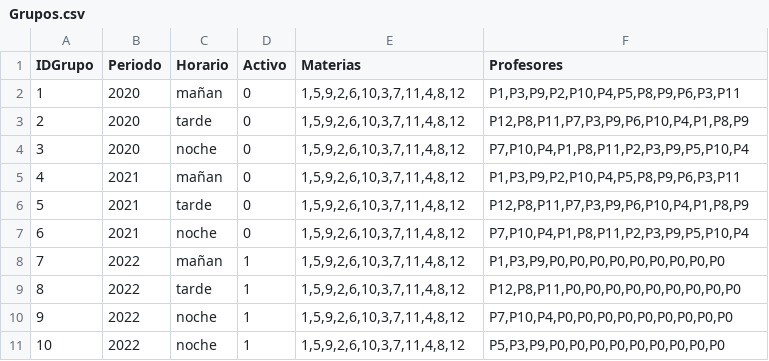
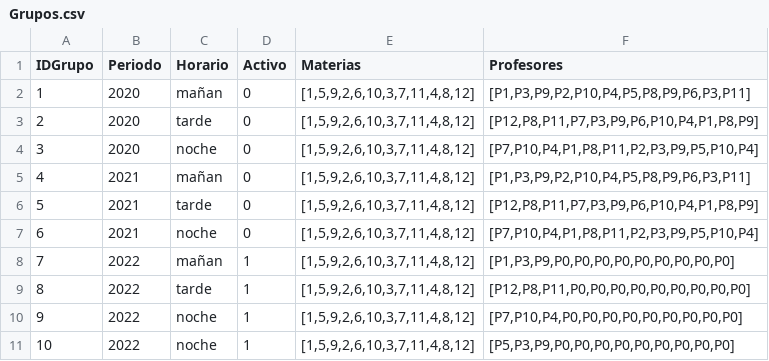
Before and after one commit to JulianCallejas/SistemaNotas, a CSV file: Grupos.csv, drawn as a sheet.

Commit message:
Update Grupos.csv

```diff
--- a/Grupos.csv
+++ b/Grupos.csv
@@ -1,11 +1,11 @@
 IDGrupo;Periodo;Horario;Activo;Materias;Profesores
-1;2020;mañan;0;1,5,9,2,6,10,3,7,11,4,8,12;P1,P3,P9,P2,P10,P4,P5,P8,P9,P6,P3,P11
-2;2020;tarde;0;1,5,9,2,6,10,3,7,11,4,8,12;P12,P8,P11,P7,P3,P9,P6,P10,P4,P1,P8,P9
-3;2020;noche;0;1,5,9,2,6,10,3,7,11,4,8,12;P7,P10,P4,P1,P8,P11,P2,P3,P9,P5,P10,P4
-4;2021;mañan;0;1,5,9,2,6,10,3,7,11,4,8,12;P1,P3,P9,P2,P10,P4,P5,P8,P9,P6,P3,P11
-5;2021;tarde;0;1,5,9,2,6,10,3,7,11,4,8,12;P12,P8,P11,P7,P3,P9,P6,P10,P4,P1,P8,P9
-6;2021;noche;0;1,5,9,2,6,10,3,7,11,4,8,12;P7,P10,P4,P1,P8,P11,P2,P3,P9,P5,P10,P4
-7;2022;mañan;1;1,5,9,2,6,10,3,7,11,4,8,12;P1,P3,P9,P0,P0,P0,P0,P0,P0,P0,P0,P0
-8;2022;tarde;1;1,5,9,2,6,10,3,7,11,4,8,12;P12,P8,P11,P0,P0,P0,P0,P0,P0,P0,P0,P0
-9;2022;noche;1;1,5,9,2,6,10,3,7,11,4,8,12;P7,P10,P4,P0,P0,P0,P0,P0,P0,P0,P0,P0
-10;2022;noche;1;1,5,9,2,6,10,3,7,11,4,8,12;P5,P3,P9,P0,P0,P0,P0,P0,P0,P0,P0,P0
+1;2020;mañan;0;[1,5,9,2,6,10,3,7,11,4,8,12];[P1,P3,P9,P2,P10,P4,P5,P8,P9,P6,P3,P11]
+2;2020;tarde;0;[1,5,9,2,6,10,3,7,11,4,8,12];[P12,P8,P11,P7,P3,P9,P6,P10,P4,P1,P8,P9]
+3;2020;noche;0;[1,5,9,2,6,10,3,7,11,4,8,12];[P7,P10,P4,P1,P8,P11,P2,P3,P9,P5,P10,P4]
+4;2021;mañan;0;[1,5,9,2,6,10,3,7,11,4,8,12];[P1,P3,P9,P2,P10,P4,P5,P8,P9,P6,P3,P11]
+5;2021;tarde;0;[1,5,9,2,6,10,3,7,11,4,8,12];[P12,P8,P11,P7,P3,P9,P6,P10,P4,P1,P8,P9]
+6;2021;noche;0;[1,5,9,2,6,10,3,7,11,4,8,12];[P7,P10,P4,P1,P8,P11,P2,P3,P9,P5,P10,P4]
+7;2022;mañan;1;[1,5,9,2,6,10,3,7,11,4,8,12];[P1,P3,P9,P0,P0,P0,P0,P0,P0,P0,P0,P0]
+8;2022;tarde;1;[1,5,9,2,6,10,3,7,11,4,8,12];[P12,P8,P11,P0,P0,P0,P0,P0,P0,P0,P0,P0]
+9;2022;noche;1;[1,5,9,2,6,10,3,7,11,4,8,12];[P7,P10,P4,P0,P0,P0,P0,P0,P0,P0,P0,P0]
+10;2022;noche;1;[1,5,9,2,6,10,3,7,11,4,8,12];[P5,P3,P9,P0,P0,P0,P0,P0,P0,P0,P0,P0]
```
